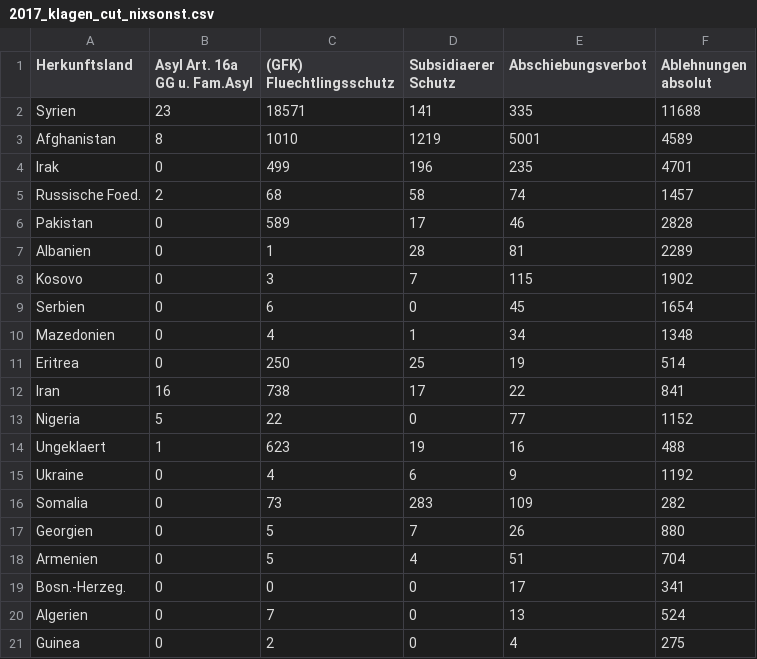
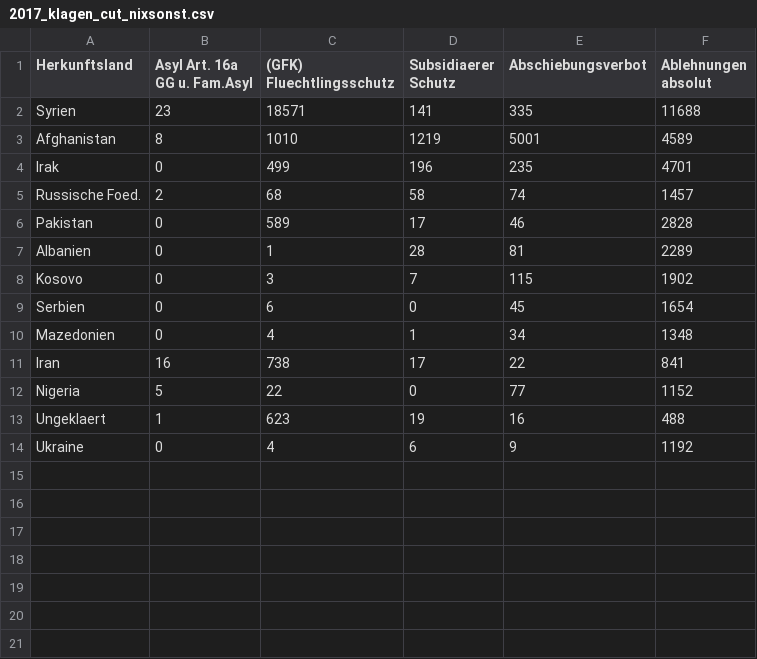
Before and after one commit to muc-fluechtlingsrat/gerichtsentscheide, a CSV file: Gerichtsentscheidungen/cooked/2017_klagen_cut_nixsonst.csv, drawn as a sheet.

Commit message:
do proper calculation for cutoff

```diff
--- a/Gerichtsentscheidungen/cooked/2017_klagen_cut_nixsonst.csv
+++ b/Gerichtsentscheidungen/cooked/2017_klagen_cut_nixsonst.csv
@@ -10,3 +10,2 @@ Serbien,0,6,0,45,1654
 Mazedonien,0,4,1,34,1348
-Eritrea,0,250,25,19,514
 Iran,16,738,17,22,841
@@ -15,7 +14 @@ Ungeklaert,1,623,19,16,488
 Ukraine,0,4,6,9,1192
-Somalia,0,73,283,109,282
-Georgien,0,5,7,26,880
-Armenien,0,5,4,51,704
-Bosn.-Herzeg.,0,0,0,17,341
-Algerien,0,7,0,13,524
-Guinea,0,2,0,4,275
```
